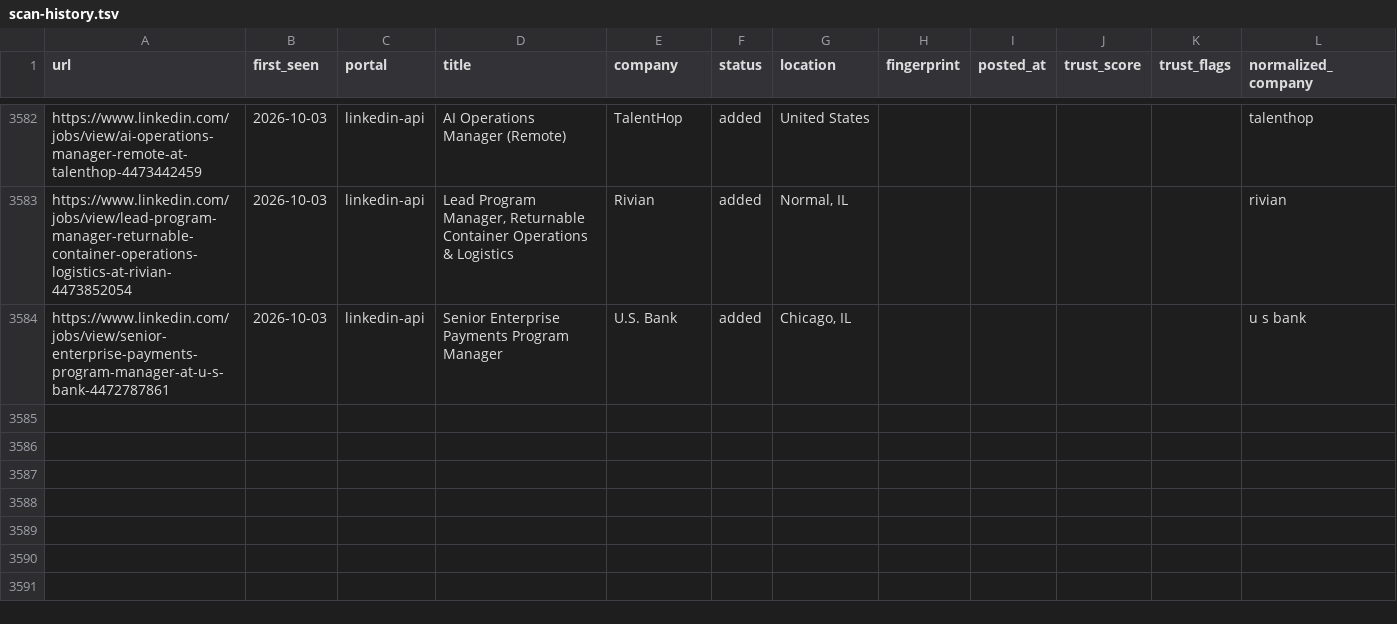
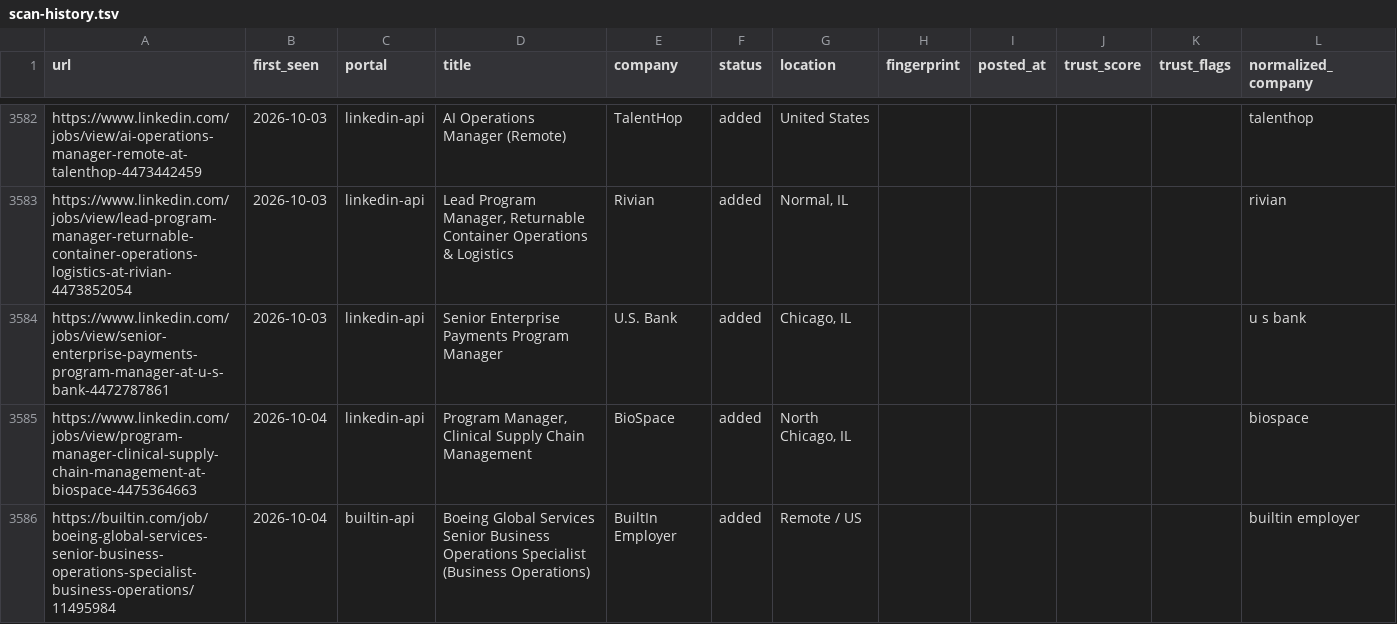
Before and after one commit to Sudheeshsreenilayam/career-ops-cloud-engine, a TSV file: data/scan-history.tsv, drawn as a sheet; only a part is shown, gaps mark what is left out; the diff names each change by its address in the sheet, - before the commit and + after, or states it on an @@ line.

Commit message:
chore: update scan-history dedup baseline [skip ci]

```diff
--- a/data/scan-history.tsv
+++ b/data/scan-history.tsv
+row 3585: https://www.linkedin.com/jobs/view/program-manager-clinical-supply-chain-management-at-biospace-4475364663 | 2026-10-04 | linkedin-api | Program Manager, Clinical Supply Chain Management | BioSpace | added | North Chicago, IL |  |  |  |  | biospace
+row 3586: https://builtin.com/job/boeing-global-services-senior-business-operations-specialist-business-operations/11495984 | 2026-10-04 | builtin-api | Boeing Global Services Senior Business Operations Specialist (Business Operations) | BuiltIn Employer | added | Remote / US |  |  |  |  | builtin employer
```
